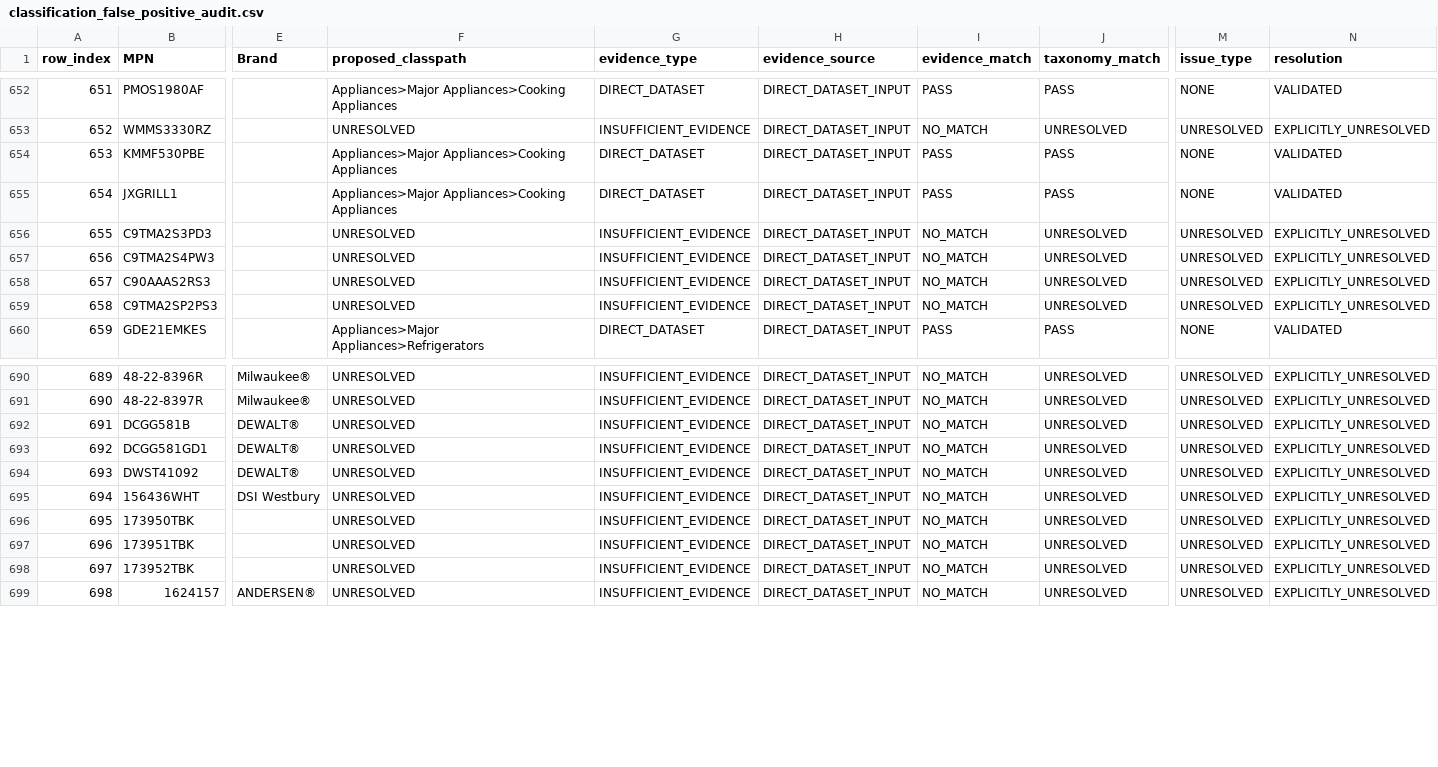
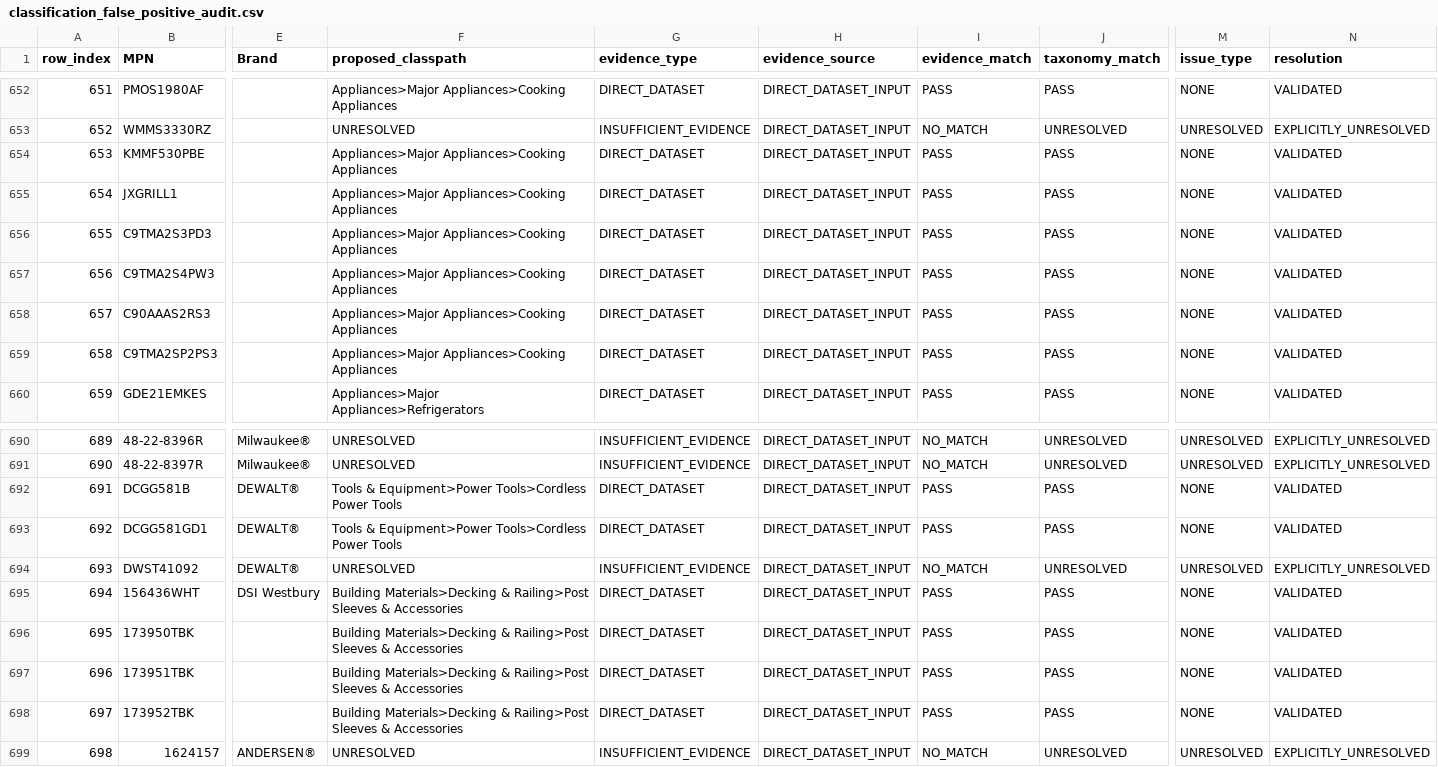
Before and after one commit to pk7745/unilog-product-intelligence-engine, a CSV file: output/classification_false_positive_audit.csv, drawn as a sheet; only a part is shown, gaps mark what is left out; the diff covers the shown part only; the diff names each change by its address in the sheet, - before the commit and + after, or states it on an @@ line.

```diff
--- a/output/classification_false_positive_audit.csv
+++ b/output/classification_false_positive_audit.csv
-F656:F659 (proposed_classpath): UNRESOLVED
+F656:F659 (proposed_classpath): Appliances>Major Appliances>Cooking Appliances
-G656:G659 (evidence_type): INSUFFICIENT_EVIDENCE
+G656:G659 (evidence_type): DIRECT_DATASET
-I656:I659 (evidence_match): NO_MATCH
+I656:I659 (evidence_match): PASS
-J656:J659 (taxonomy_match): UNRESOLVED
+J656:J659 (taxonomy_match): PASS
-M656:M659 (issue_type): UNRESOLVED
+M656:M659 (issue_type): NONE
-N656:N659 (resolution): EXPLICITLY_UNRESOLVED
+N656:N659 (resolution): VALIDATED
-F692:F693 (proposed_classpath): UNRESOLVED
+F692:F693 (proposed_classpath): Tools & Equipment>Power Tools>Cordless Power Tools
-G692:G693 (evidence_type): INSUFFICIENT_EVIDENCE
+G692:G693 (evidence_type): DIRECT_DATASET
-I692:I693 (evidence_match): NO_MATCH
+I692:I693 (evidence_match): PASS
-J692:J693 (taxonomy_match): UNRESOLVED
+J692:J693 (taxonomy_match): PASS
-M692:M693 (issue_type): UNRESOLVED
+M692:M693 (issue_type): NONE
-N692:N693 (resolution): EXPLICITLY_UNRESOLVED
+N692:N693 (resolution): VALIDATED
-F695:F698 (proposed_classpath): UNRESOLVED
+F695:F698 (proposed_classpath): Building Materials>Decking & Railing>Post Sleeves & Accessories
-G695:G698 (evidence_type): INSUFFICIENT_EVIDENCE
+G695:G698 (evidence_type): DIRECT_DATASET
-I695:I698 (evidence_match): NO_MATCH
+I695:I698 (evidence_match): PASS
-J695:J698 (taxonomy_match): UNRESOLVED
+J695:J698 (taxonomy_match): PASS
-M695:M698 (issue_type): UNRESOLVED
+M695:M698 (issue_type): NONE
-N695:N698 (resolution): EXPLICITLY_UNRESOLVED
+N695:N698 (resolution): VALIDATED
```
Also changed, not shown: 114 edited cells elsewhere in this file, output/classification_evidence_audit.csv, output/final_delivery.csv, 4 other files.
